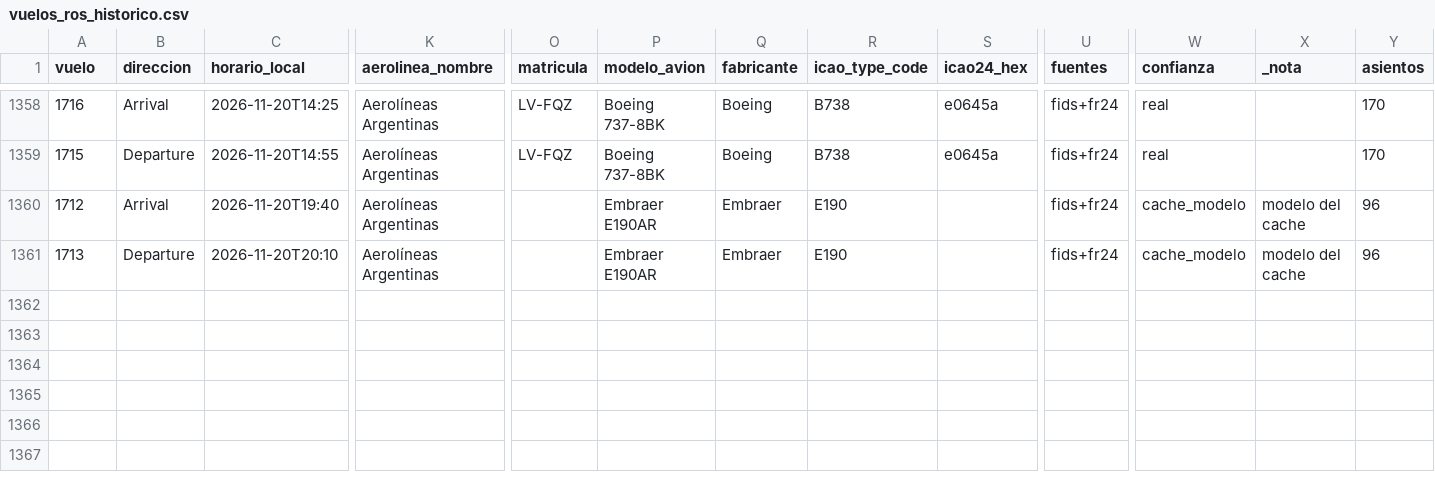
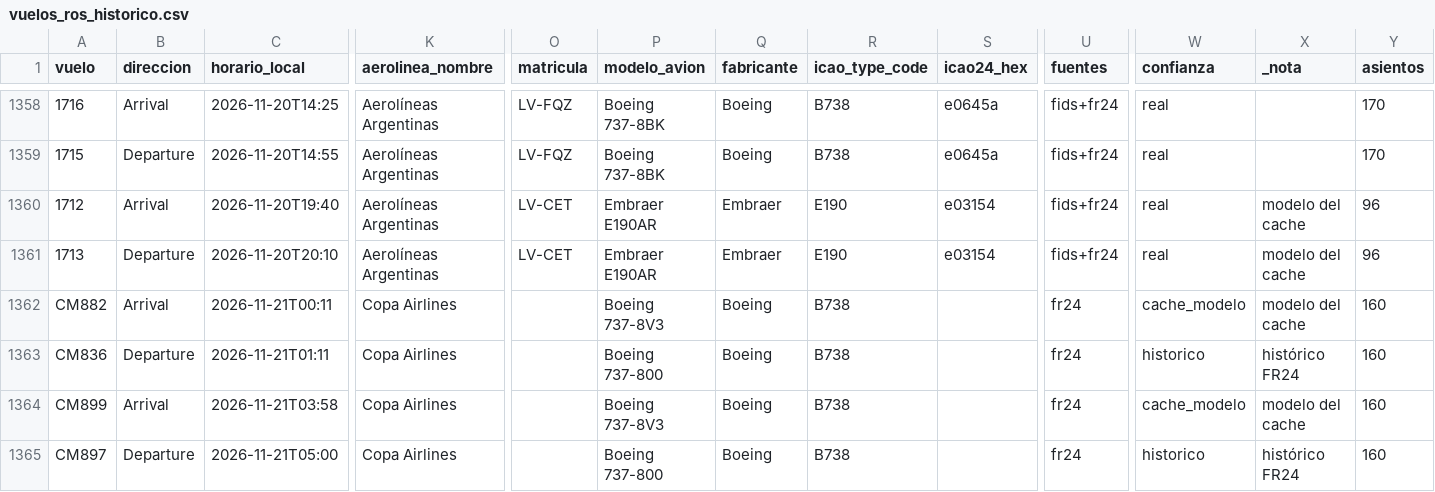
Before and after one commit to arqderman-tech/aeroros, a CSV file: vuelos_ros_historico.csv, drawn as a sheet; only a part is shown, gaps mark what is left out; rows hold the shown columns only; the diff covers the shown part only; the diff names each change by its address in the sheet, - before the commit and + after, or states it on an @@ line.

```diff
--- a/vuelos_ros_historico.csv
+++ b/vuelos_ros_historico.csv
-O1360:O1361 (matricula): (empty)
+O1360:O1361 (matricula): LV-CET
-S1360:S1361 (icao24_hex): (empty)
+S1360:S1361 (icao24_hex): e03154
-W1360:W1361 (confianza): cache_modelo
+W1360:W1361 (confianza): real
+row 1362: CM882 | Arrival | 2026-11-21T00:11 | Copa Airlines |  | Boeing 737-8V3 | Boeing | B738 |  | fr24 | cache_modelo | modelo del cache | 160
+row 1363: CM836 | Departure | 2026-11-21T01:11 | Copa Airlines |  | Boeing 737-800 | Boeing | B738 |  | fr24 | historico | histórico FR24 | 160
+row 1364: CM899 | Arrival | 2026-11-21T03:58 | Copa Airlines |  | Boeing 737-8V3 | Boeing | B738 |  | fr24 | cache_modelo | modelo del cache | 160
+row 1365: CM897 | Departure | 2026-11-21T05:00 | Copa Airlines |  | Boeing 737-800 | Boeing | B738 |  | fr24 | historico | histórico FR24 | 160
```
Also changed, not shown: 53 edited cells elsewhere in this file, reporte_asientos_aerolinea.csv, reporte_asientos_mes_aero_ruta.csv, 6 other files.
